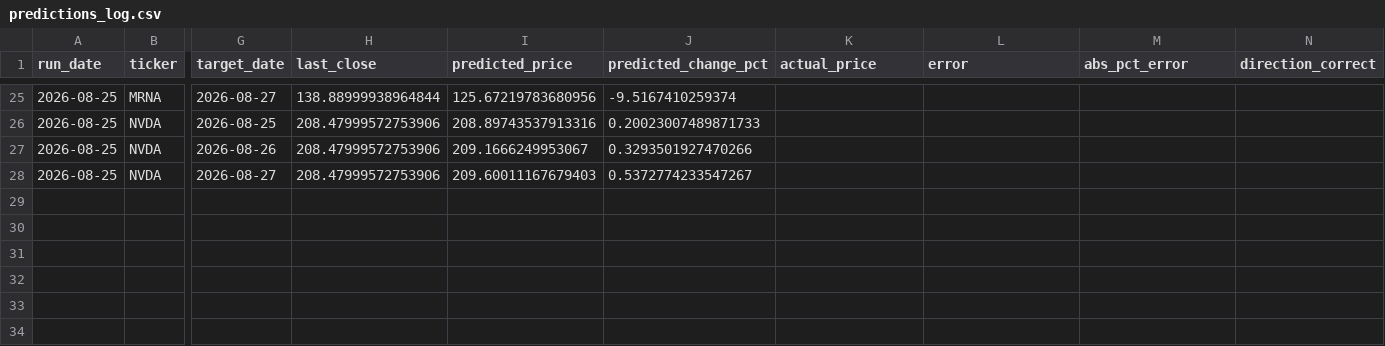
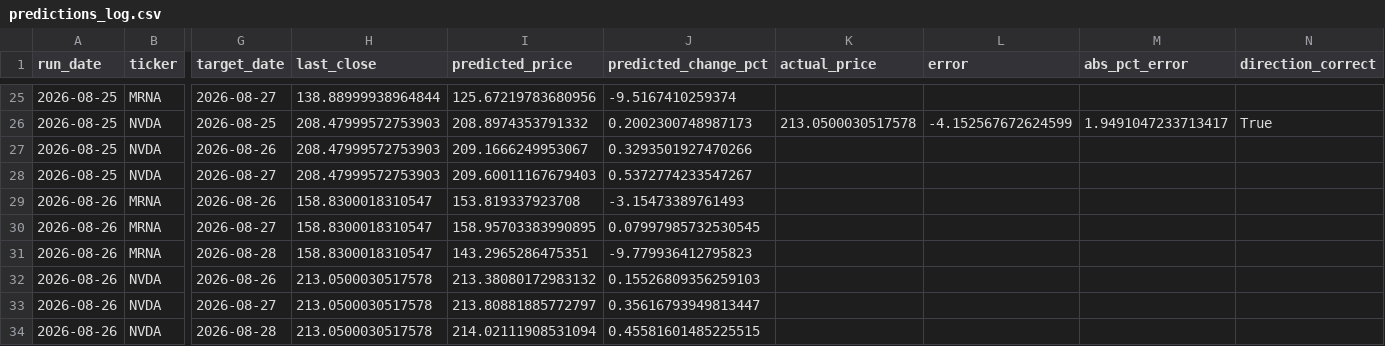
Before and after one commit to kandokmaithong8/stock-toolkit, a CSV file: predictions_log.csv, drawn as a sheet; only a part is shown, gaps mark what is left out; rows hold the shown columns only; the diff covers the shown part only; the diff names each change by its address in the sheet, - before the commit and + after, or states it on an @@ line.

```diff
--- a/predictions_log.csv
+++ b/predictions_log.csv
-H26:H28 (last_close): 208.47999572753906
+H26:H28 (last_close): 208.47999572753903
-I26 (predicted_price): 208.89743537913316
+I26 (predicted_price): 208.8974353791332
-J26 (predicted_change_pct): 0.20023007489871733
+J26 (predicted_change_pct): 0.2002300748987173
-K26 (actual_price): (empty)
+K26 (actual_price): 213.0500030517578
-L26 (error): (empty)
+L26 (error): -4.152567672624599
-M26 (abs_pct_error): (empty)
+M26 (abs_pct_error): 1.9491047233713417
-N26 (direction_correct): (empty)
+N26 (direction_correct): True
+row 29: 2026-08-26 | MRNA | 2026-08-26 | 158.8300018310547 | 153.819337923708 | -3.15473389761493
+row 30: 2026-08-26 | MRNA | 2026-08-27 | 158.8300018310547 | 158.95703383990895 | 0.07997985732530545
+row 31: 2026-08-26 | MRNA | 2026-08-28 | 158.8300018310547 | 143.2965286475351 | -9.779936412795823
+row 32: 2026-08-26 | NVDA | 2026-08-26 | 213.0500030517578 | 213.38080172983132 | 0.15526809356259103
+row 33: 2026-08-26 | NVDA | 2026-08-27 | 213.0500030517578 | 213.80881885772797 | 0.35616793949813447
+row 34: 2026-08-26 | NVDA | 2026-08-28 | 213.0500030517578 | 214.02111908531094 | 0.45581601485225515
```
Also changed, not shown: 27 edited cells elsewhere in this file.
